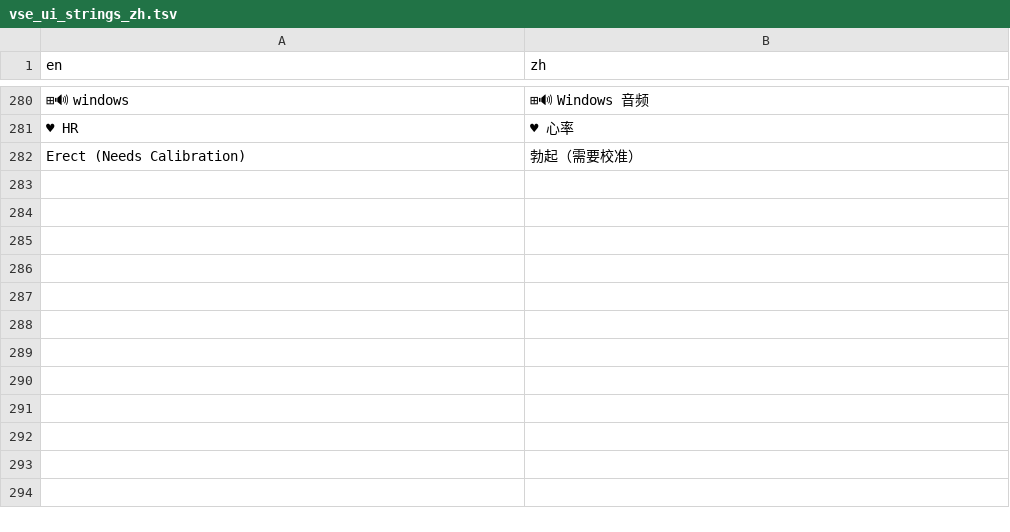
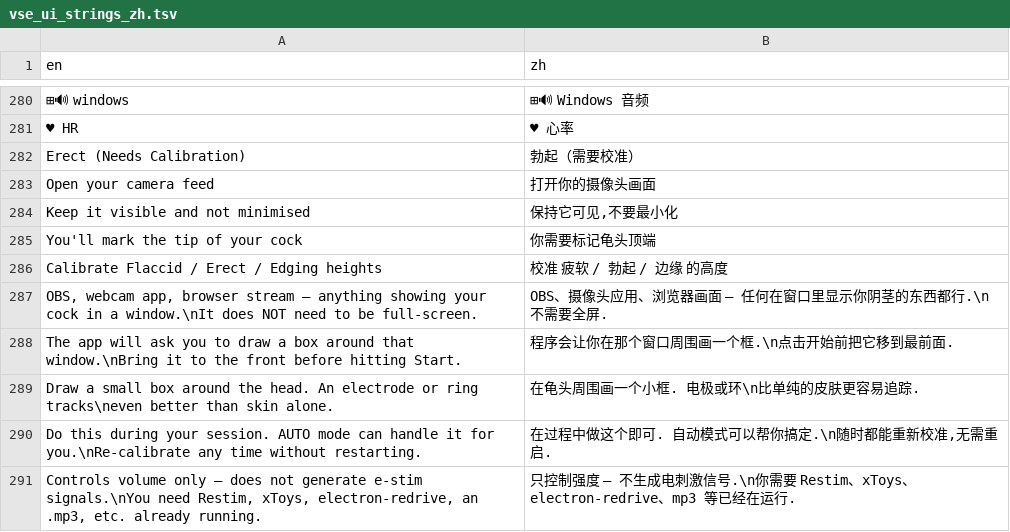
Before and after one commit to blucrew/VisualStimEdger, a TSV file: i18n/vse_ui_strings_zh.tsv, drawn as a sheet; only a part is shown, gaps mark what is left out; the diff names each change by its address in the sheet, - before the commit and + after, or states it on an @@ line.

```diff
--- a/i18n/vse_ui_strings_zh.tsv
+++ b/i18n/vse_ui_strings_zh.tsv
+row 283: Open your camera feed | 打开你的摄像头画面
+row 284: Keep it visible and not minimised | 保持它可见,不要最小化
+row 285: You'll mark the tip of your cock | 你需要标记龟头顶端
+row 286: Calibrate Flaccid / Erect / Edging heights | 校准 疲软 / 勃起 / 边缘 的高度
+row 287: OBS, webcam app, browser stream — anything showing your cock in a window.\nIt does NOT need to be full-screen. | OBS、摄像头应用、浏览器画面 — 任何在窗口里显示你阴茎的东西都行.\n不需要全屏.
+row 288: The app will ask you to draw a box around that window.\nBring it to the front before hitting Start. | 程序会让你在那个窗口周围画一个框.\n点击开始前把它移到最前面.
+row 289: Draw a small box around the head. An electrode or ring tracks\neven better than skin alone. | 在龟头周围画一个小框. 电极或环\n比单纯的皮肤更容易追踪.
+row 290: Do this during your session. AUTO mode can handle it for you.\nRe-calibrate any time without restarting. | 在过程中做这个即可. 自动模式可以帮你搞定.\n随时都能重新校准,无需重启.
+row 291: Controls volume only — does not generate e-stim signals.\nYou need Restim, xToys, electron-redrive, an .mp3, etc. already running. | 只控制强度 — 不生成电刺激信号.\n你需要 Restim、xToys、electron-redrive、mp3 等已经在运行.
```
Also changed, not shown: 2 other files.
